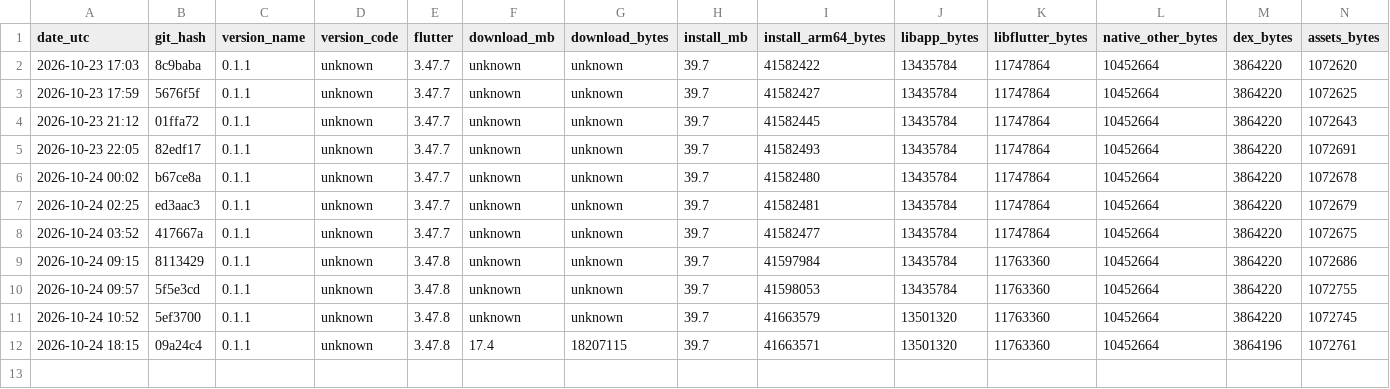
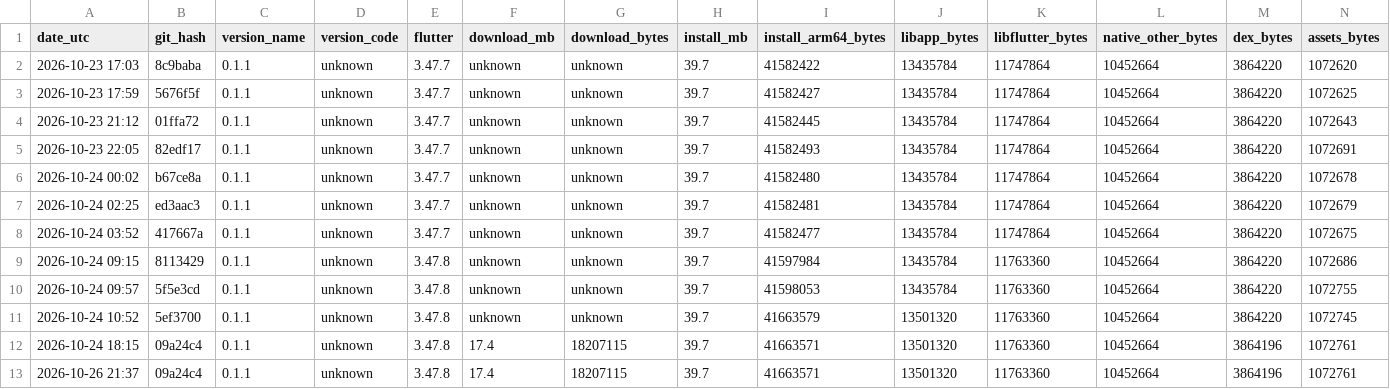
Before and after one commit to guettli/sharedinbox, a TSV file: android-app-size.tsv, drawn as a sheet; only a part is shown; rows hold the shown columns only; the diff names each change by its address in the sheet, - before the commit and + after, or states it on an @@ line.

```diff
--- a/android-app-size.tsv
+++ b/android-app-size.tsv
+row 13: 2026-10-26 21:37 | 09a24c4 | 0.1.1 | unknown | 3.47.8 | 17.4 | 18207115 | 39.7 | 41663571 | 13501320 | 11763360 | 10452664 | 3864196 | 1072761
```
